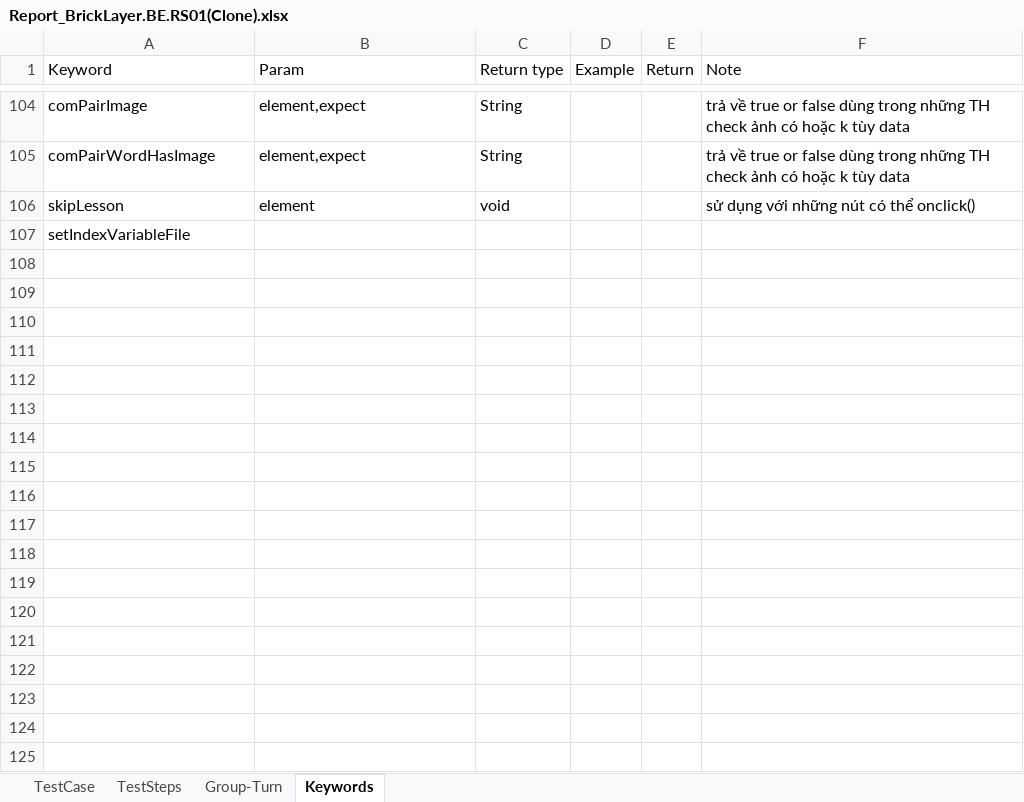
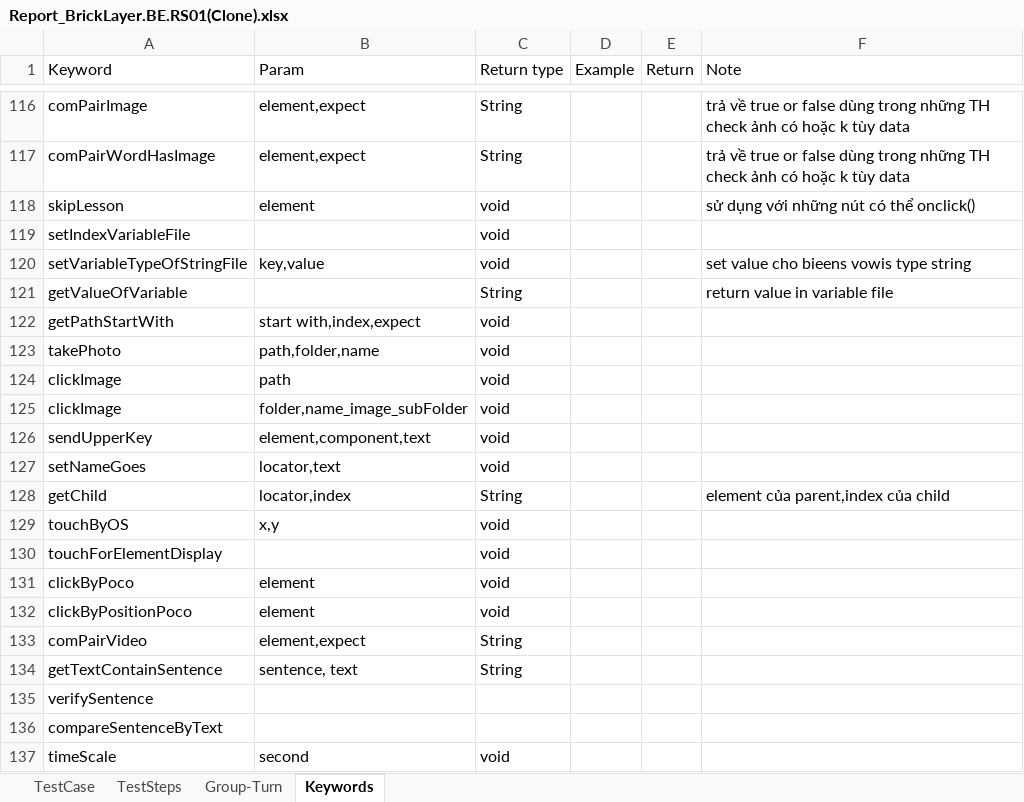
Before and after one commit to ngale892/tool_test_game, an Excel workbook: config/testcases/Report_BrickLayer.BE.RS01(Clone).xlsx, sheet Keywords, drawn as a sheet; only a part is shown, gaps mark what is left out; values as stored, in another font and other column widths than the file's, no cell formats; charts and pictures not drawn; addresses are those after the commit; the diff covers the shown part only; the diff names each change by its address in the sheet, - before the commit and + after, or states it on an @@ line.

```diff
--- a/config/testcases/Report_BrickLayer.BE.RS01(Clone).xlsx (sheet Keywords)
+++ b/config/testcases/Report_BrickLayer.BE.RS01(Clone).xlsx (sheet Keywords)
-C119 (Return type): (empty)
+C119 (Return type): void
+row 120: setVariableTypeOfStringFile | key,value | void |  |  | set value cho bieens vowis type string
+row 121: getValueOfVariable |  | String |  |  | return value in variable file
+row 122: getPathStartWith | start with,index,expect | void
+row 123: takePhoto | path,folder,name | void
+row 124: clickImage | path | void
+row 125: clickImage | folder,name_image_subFolder | void
+row 126: sendUpperKey | element,component,text | void
+row 127: setNameGoes | locator,text | void
+row 128: getChild | locator,index | String |  |  | element của parent,index của child
+row 129: touchByOS | x,y | void
+row 130: touchForElementDisplay |  | void
+row 131: clickByPoco | element | void
+row 132: clickByPositionPoco | element | void
+row 133: comPairVideo | element,expect | String
+row 134: getTextContainSentence | sentence, text | String
+row 135: verifySentence
+row 136: compareSentenceByText
+row 137: timeScale | second | void
```
Also changed, not shown: 29 added rows, 3 removed rows and 2 edited cells elsewhere in this sheet, sheet TestSteps, cell formats, config/Scope.xlsx, config/Scope_Copy.xlsx, 15 other files.
